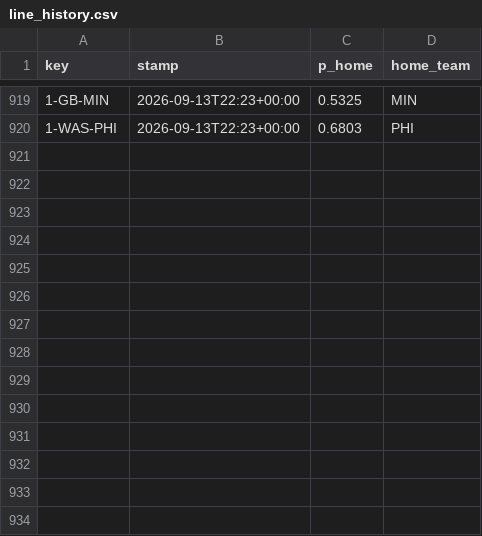
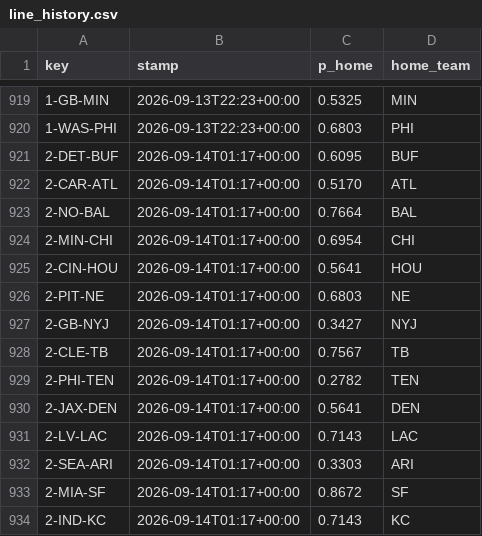
Before and after one commit to Cako18/gridiron-data, a CSV file: data/line_history.csv, drawn as a sheet; only a part is shown, gaps mark what is left out.

```diff
--- a/data/line_history.csv
+++ b/data/line_history.csv
@@ -920 +920,15 @@ key,stamp,p_home,home_team
 1-WAS-PHI,2026-09-13T22:23+00:00,0.6803,PHI
+2-DET-BUF,2026-09-14T01:17+00:00,0.6095,BUF
+2-CAR-ATL,2026-09-14T01:17+00:00,0.5170,ATL
+2-NO-BAL,2026-09-14T01:17+00:00,0.7664,BAL
+2-MIN-CHI,2026-09-14T01:17+00:00,0.6954,CHI
+2-CIN-HOU,2026-09-14T01:17+00:00,0.5641,HOU
+2-PIT-NE,2026-09-14T01:17+00:00,0.6803,NE
+2-GB-NYJ,2026-09-14T01:17+00:00,0.3427,NYJ
+2-CLE-TB,2026-09-14T01:17+00:00,0.7567,TB
+2-PHI-TEN,2026-09-14T01:17+00:00,0.2782,TEN
+2-JAX-DEN,2026-09-14T01:17+00:00,0.5641,DEN
+2-LV-LAC,2026-09-14T01:17+00:00,0.7143,LAC
+2-SEA-ARI,2026-09-14T01:17+00:00,0.3303,ARI
+2-MIA-SF,2026-09-14T01:17+00:00,0.8672,SF
+2-IND-KC,2026-09-14T01:17+00:00,0.7143,KC
```
Also changed, not shown: data/elo_history.csv, 3 other files.
